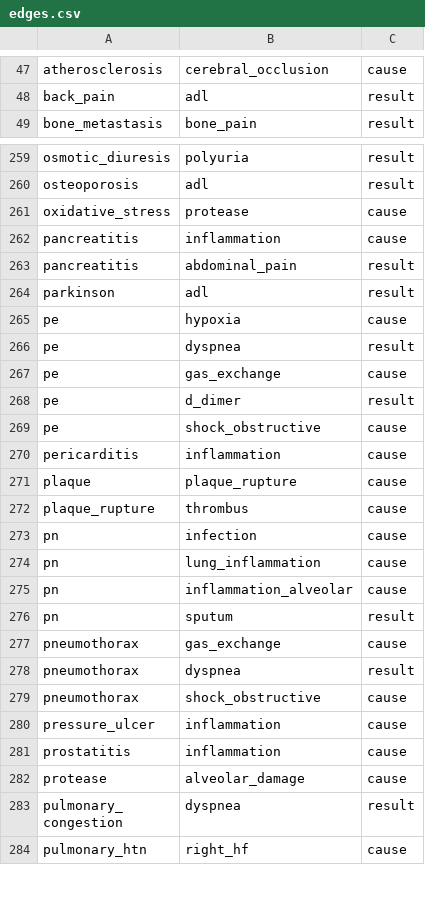
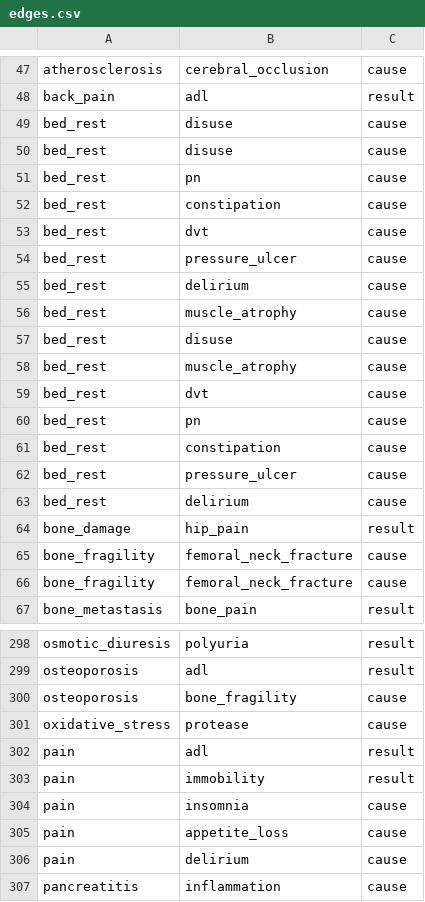
Before and after one commit to kounotorichan-prog/kannrennzu-app, a CSV file: edges.csv, drawn as a sheet; only a part is shown, gaps mark what is left out; the shorter side is filled out with more unchanged rows; the diff covers the shown part only; the diff names each change by its address in the sheet, - before the commit and + after, or states it on an @@ line.

Commit message:
add femoral neck fracture graph

```diff
--- a/edges.csv
+++ b/edges.csv
+row 49: bed_rest | disuse | cause
+row 50: bed_rest | disuse | cause
+row 51: bed_rest | pn | cause
+row 52: bed_rest | constipation | cause
+row 53: bed_rest | dvt | cause
+row 54: bed_rest | pressure_ulcer | cause
+row 55: bed_rest | delirium | cause
+row 56: bed_rest | muscle_atrophy | cause
+row 57: bed_rest | disuse | cause
+row 58: bed_rest | muscle_atrophy | cause
+row 59: bed_rest | dvt | cause
+row 60: bed_rest | pn | cause
+row 61: bed_rest | constipation | cause
+row 62: bed_rest | pressure_ulcer | cause
+row 63: bed_rest | delirium | cause
+row 64: bone_damage | hip_pain | result
+row 65: bone_fragility | femoral_neck_fracture | cause
+row 66: bone_fragility | femoral_neck_fracture | cause
+row 300: osteoporosis | bone_fragility | cause
+row 302: pain | adl | result
+row 303: pain | immobility | result
+row 304: pain | insomnia | cause
+row 305: pain | appetite_loss | cause
+row 306: pain | delirium | cause
```
Also changed, not shown: 29 added rows and 8 removed rows elsewhere in this file, nodes.csv, 9 other files.
